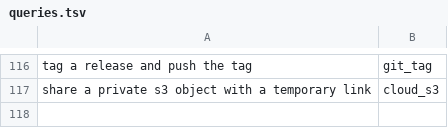
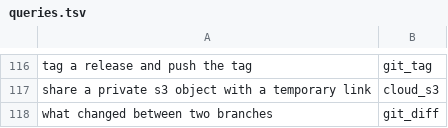
Before and after one commit to yesitsfebreeze/justdown, a TSV file: eval/queries.tsv, drawn as a sheet; only a part is shown, gaps mark what is left out; the diff names each change by its address in the sheet, - before the commit and + after, or states it on an @@ line.

```diff
--- a/eval/queries.tsv
+++ b/eval/queries.tsv
+row 118: what changed between two branches | git_diff
```
Also changed, not shown: 1 other file.
